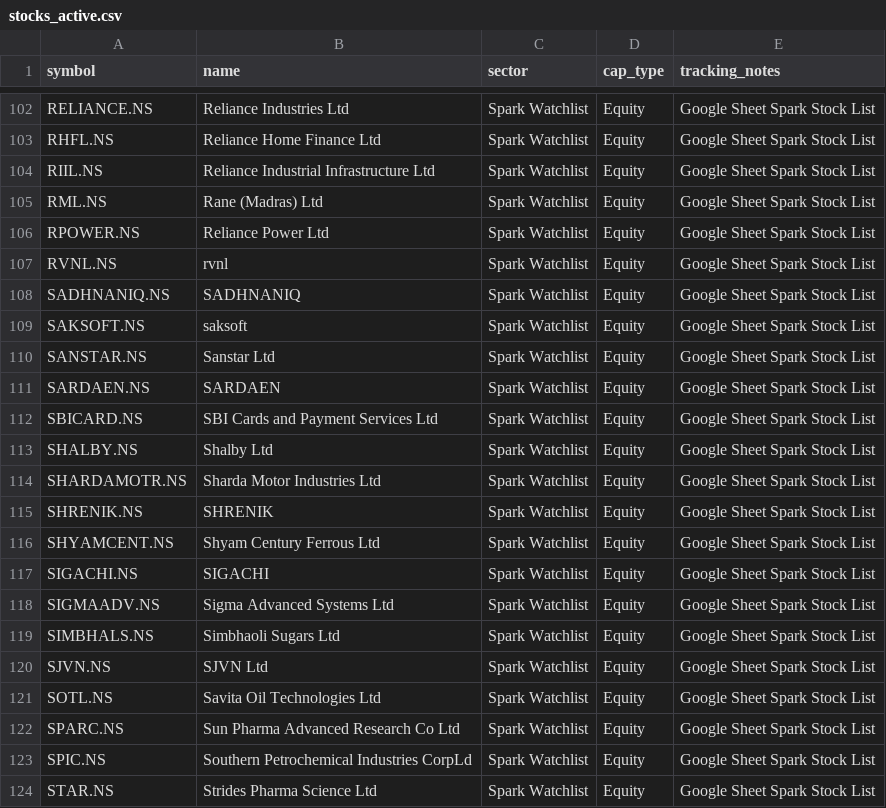
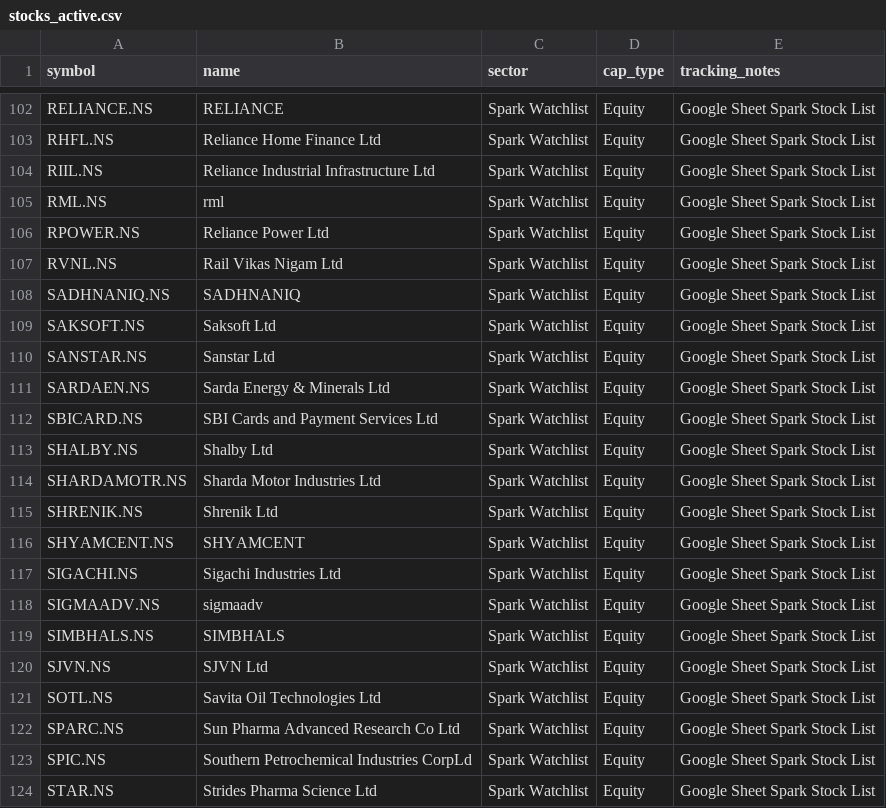
Before and after one commit to digant2207/My-Stocks, a CSV file: stocks_active.csv, drawn as a sheet; only a part is shown, gaps mark what is left out; the diff covers the shown part only; the diff names each change by its address in the sheet, - before the commit and + after, or states it on an @@ line.

```diff
--- a/stocks_active.csv
+++ b/stocks_active.csv
-B102 (name): Reliance Industries Ltd
+B102 (name): RELIANCE
-B105 (name): Rane (Madras) Ltd
+B105 (name): rml
-B107 (name): rvnl
+B107 (name): Rail Vikas Nigam Ltd
-B109 (name): saksoft
+B109 (name): Saksoft Ltd
-B111 (name): SARDAEN
+B111 (name): Sarda Energy & Minerals Ltd
-B115 (name): SHRENIK
+B115 (name): Shrenik Ltd
-B116 (name): Shyam Century Ferrous Ltd
+B116 (name): SHYAMCENT
-B117 (name): SIGACHI
+B117 (name): Sigachi Industries Ltd
-B118 (name): Sigma Advanced Systems Ltd
+B118 (name): sigmaadv
-B119 (name): Simbhaoli Sugars Ltd
+B119 (name): SIMBHALS
```
Also changed, not shown: 46 edited cells elsewhere in this file, stocks.csv, 4 other files.
